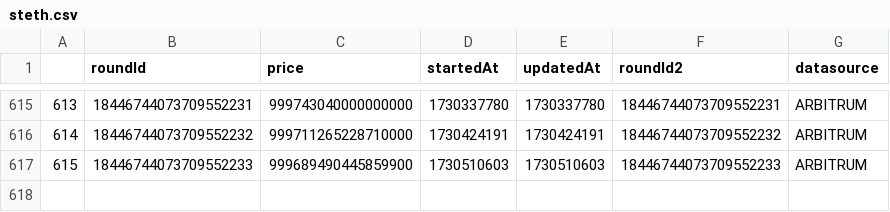
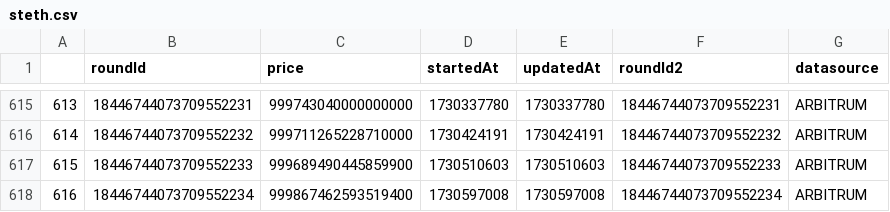
Before and after one commit to TGFahrenheit/y2k_multiplier, a CSV file: data/steth/steth.csv, drawn as a sheet; only a part is shown, gaps mark what is left out.

```diff
--- a/data/steth/steth.csv
+++ b/data/steth/steth.csv
@@ -617 +617,2 @@
 615,18446744073709552233,999689490445859900,1730510603,1730510603,18446744073709552233,ARBITRUM
+616,18446744073709552234,999867462593519400,1730597008,1730597008,18446744073709552234,ARBITRUM
```
Also changed, not shown: data/crvusd/crvusd.csv, data/dai/dai.csv, 23 other files.
